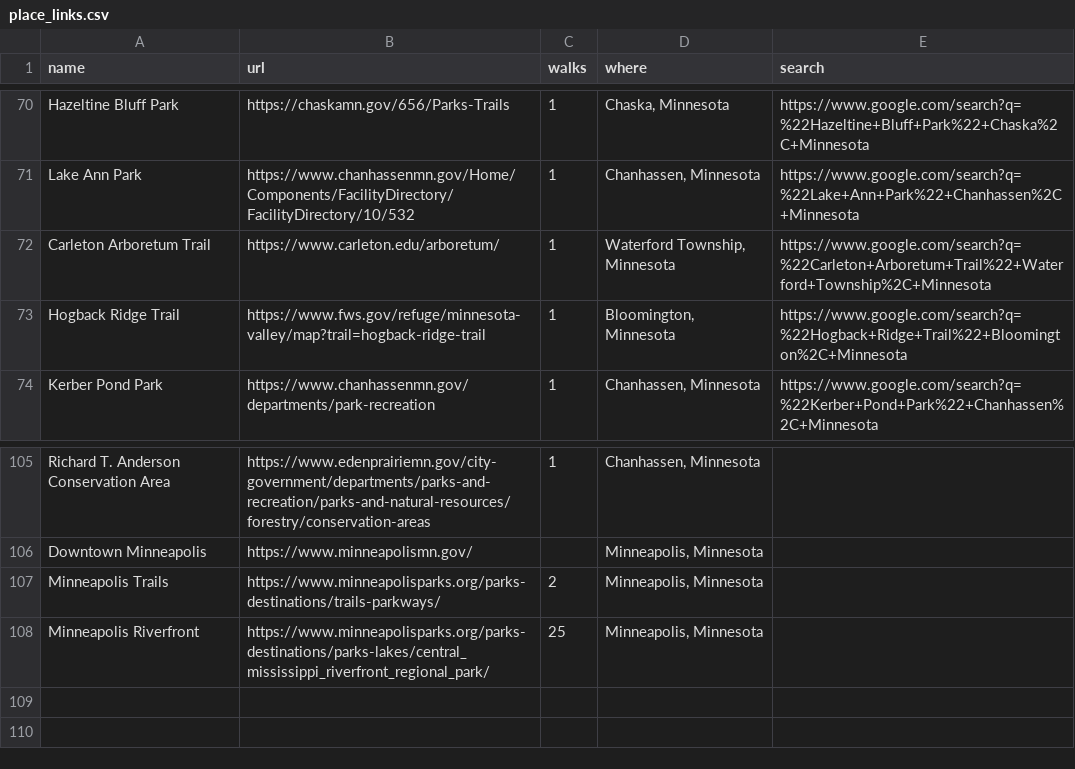
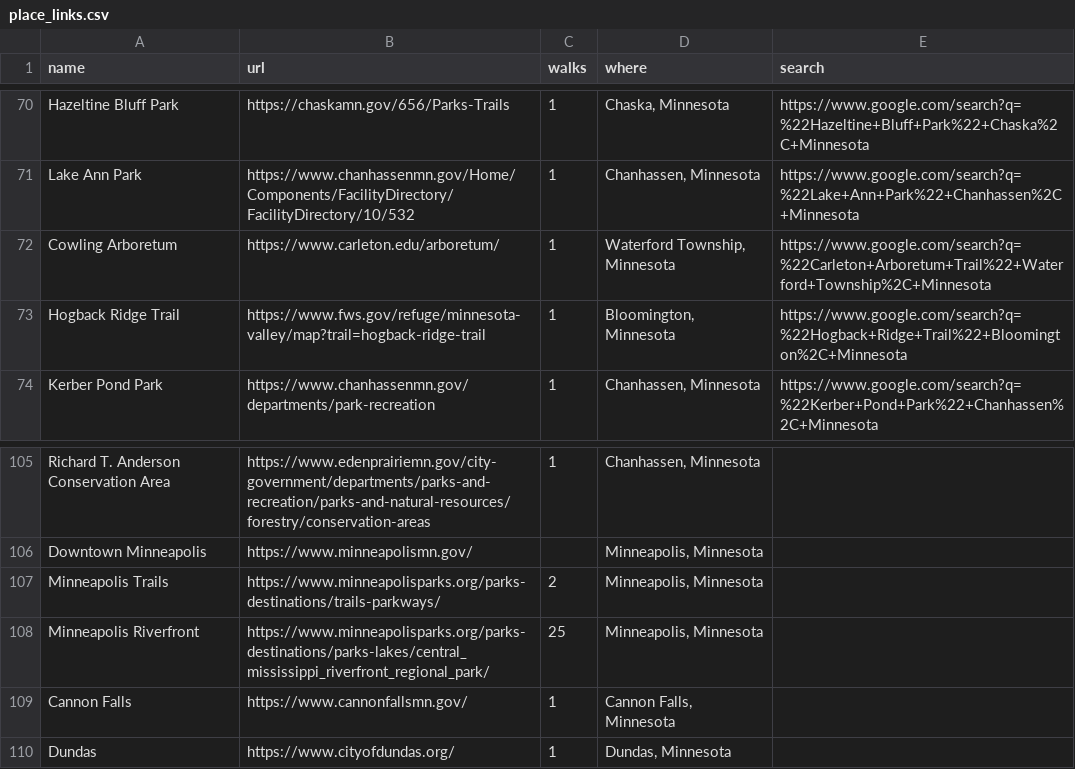
Before and after one commit to shakosteve/gonewalking, a CSV file: place_links.csv, drawn as a sheet; only a part is shown, gaps mark what is left out.

```diff
--- a/place_links.csv
+++ b/place_links.csv
@@ -71,3 +71,3 @@ Hazeltine Bluff Park,https://chaskamn.gov/656/Parks-Trails,1,"Chaska, Minnesota"
 Lake Ann Park,https://www.chanhassenmn.gov/Home/Components/FacilityDirectory/FacilityDirectory/10/532,1,"Chanhassen, Minnesota",https://www.google.com/search?q=%22Lake+Ann+Park%22+Chanhassen%2C+Minnesota
-Carleton Arboretum Trail,https://www.carleton.edu/arboretum/,1,"Waterford Township, Minnesota",https://www.google.com/search?q=%22Carleton+Arboretum+Trail%22+Waterford+Township%2C+Minnesota
+Cowling Arboretum,https://www.carleton.edu/arboretum/,1,"Waterford Township, Minnesota",https://www.google.com/search?q=%22Carleton+Arboretum+Trail%22+Waterford+Township%2C+Minnesota
 Hogback Ridge Trail,https://www.fws.gov/refuge/minnesota-valley/map?trail=hogback-ridge-trail,1,"Bloomington, Minnesota",https://www.google.com/search?q=%22Hogback+Ridge+Trail%22+Bloomington%2C+Minnesota
@@ -108 +108,3 @@ Minneapolis Trails,https://www.minneapolisparks.org/parks-destinations/trails-pa
 Minneapolis Riverfront,https://www.minneapolisparks.org/parks-destinations/parks-lakes/central_mississippi_riverfront_regional_park/,25,"Minneapolis, Minnesota",
+Cannon Falls,https://www.cannonfallsmn.gov/,1,"Cannon Falls, Minnesota",
+Dundas,https://www.cityofdundas.org/,1,"Dundas, Minnesota",
```
Also changed, not shown: place_overrides.csv, 2 other files.
